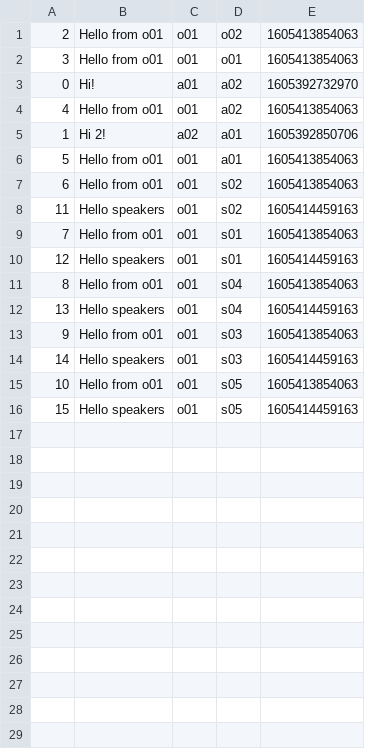
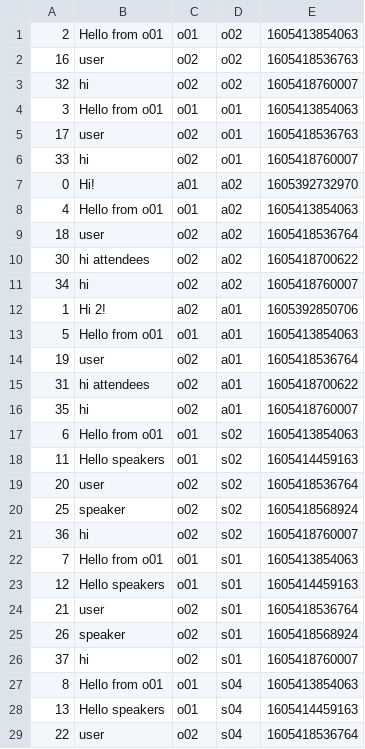
Before and after one commit to alberth0425/Event-Scheduler-app, a CSV file: phase1/storage/messages.csv, drawn as a sheet; only a part is shown; the shorter side is filled out with more unchanged rows; the diff covers the shown part only.

Commit message:
fix some bug in send message

```diff
--- a/phase1/storage/messages.csv
+++ b/phase1/storage/messages.csv
@@ -1,12 +1,29 @@
 2,Hello from o01,o01,o02,1605413854063
+16,user,o02,o02,1605418536763
+32,hi,o02,o02,1605418760007
 3,Hello from o01,o01,o01,1605413854063
+17,user,o02,o01,1605418536763
+33,hi,o02,o01,1605418760007
 0,Hi!,a01,a02,1605392732970
 4,Hello from o01,o01,a02,1605413854063
+18,user,o02,a02,1605418536764
+30,hi attendees,o02,a02,1605418700622
+34,hi,o02,a02,1605418760007
 1,Hi 2!,a02,a01,1605392850706
 5,Hello from o01,o01,a01,1605413854063
+19,user,o02,a01,1605418536764
+31,hi attendees,o02,a01,1605418700622
+35,hi,o02,a01,1605418760007
 6,Hello from o01,o01,s02,1605413854063
 11,Hello speakers,o01,s02,1605414459163
+20,user,o02,s02,1605418536764
+25,speaker,o02,s02,1605418568924
+36,hi,o02,s02,1605418760007
 7,Hello from o01,o01,s01,1605413854063
 12,Hello speakers,o01,s01,1605414459163
+21,user,o02,s01,1605418536764
+26,speaker,o02,s01,1605418568924
+37,hi,o02,s01,1605418760007
 8,Hello from o01,o01,s04,1605413854063
 13,Hello speakers,o01,s04,1605414459163
+22,user,o02,s04,1605418536764
```
Also changed, not shown: 8 added rows elsewhere in this file, 1 other file.
